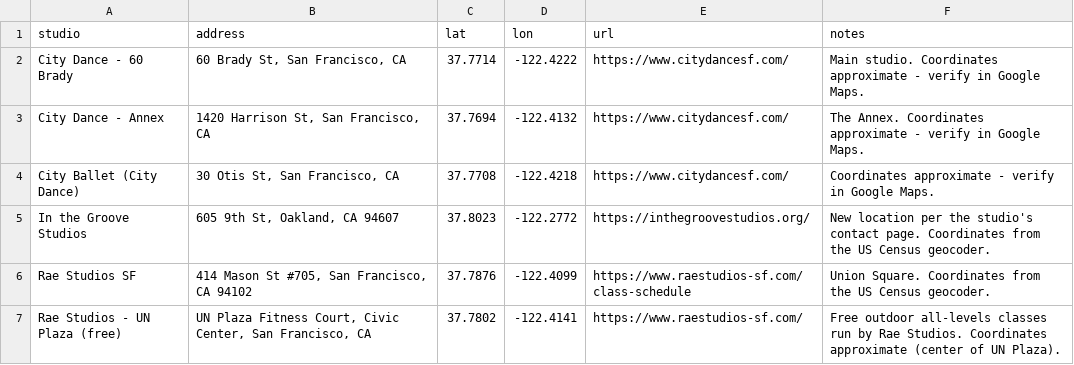
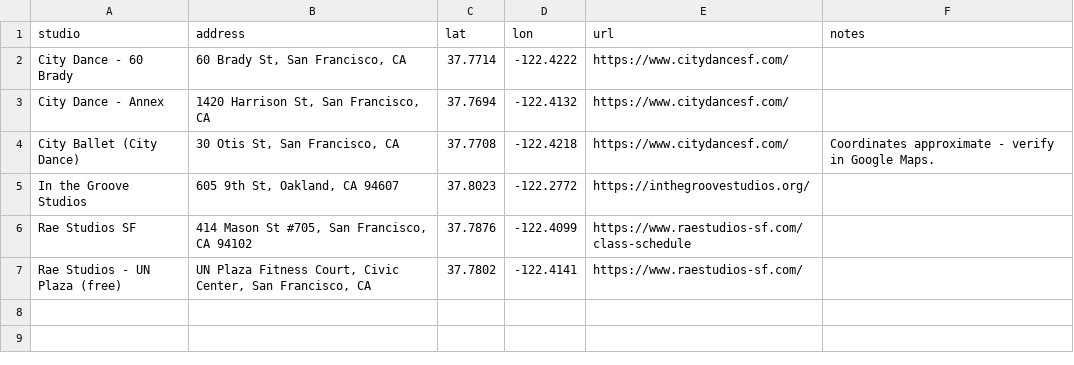
Before and after one commit to bomikim3005-rgb/class-info, a CSV file: studios.csv, drawn as a sheet.

```diff
--- a/studios.csv
+++ b/studios.csv
@@ -1,7 +1,7 @@
 studio,address,lat,lon,url,notes
-City Dance - 60 Brady,"60 Brady St, San Francisco, CA",37.7714,-122.4222,https://www.citydancesf.com/,Main studio. Coordinates approximate - verify in Google Maps.
-City Dance - Annex,"1420 Harrison St, San Francisco, CA",37.7694,-122.4132,https://www.citydancesf.com/,The Annex. Coordinates approximate - verify in Google Maps.
+City Dance - 60 Brady,"60 Brady St, San Francisco, CA",37.7714,-122.4222,https://www.citydancesf.com/,
+City Dance - Annex,"1420 Harrison St, San Francisco, CA",37.7694,-122.4132,https://www.citydancesf.com/,
 City Ballet (City Dance),"30 Otis St, San Francisco, CA",37.7708,-122.4218,https://www.citydancesf.com/,Coordinates approximate - verify in Google Maps.
-In the Groove Studios,"605 9th St, Oakland, CA 94607",37.8023,-122.2772,https://inthegroovestudios.org/,New location per the studio's contact page. Coordinates from the US Census geocoder.
-Rae Studios SF,"414 Mason St #705, San Francisco, CA 94102",37.7876,-122.4099,https://www.raestudios-sf.com/class-schedule,Union Square. Coordinates from the US Census geocoder.
-Rae Studios - UN Plaza (free),"UN Plaza Fitness Court, Civic Center, San Francisco, CA",37.7802,-122.4141,https://www.raestudios-sf.com/,Free outdoor all-levels classes run by Rae Studios. Coordinates approximate (center of UN Plaza).
+In the Groove Studios,"605 9th St, Oakland, CA 94607",37.8023,-122.2772,https://inthegroovestudios.org/,
+Rae Studios SF,"414 Mason St #705, San Francisco, CA 94102",37.7876,-122.4099,https://www.raestudios-sf.com/class-schedule,
+Rae Studios - UN Plaza (free),"UN Plaza Fitness Court, Civic Center, San Francisco, CA",37.7802,-122.4141,https://www.raestudios-sf.com/,
```
Also changed, not shown: instructors.csv.
